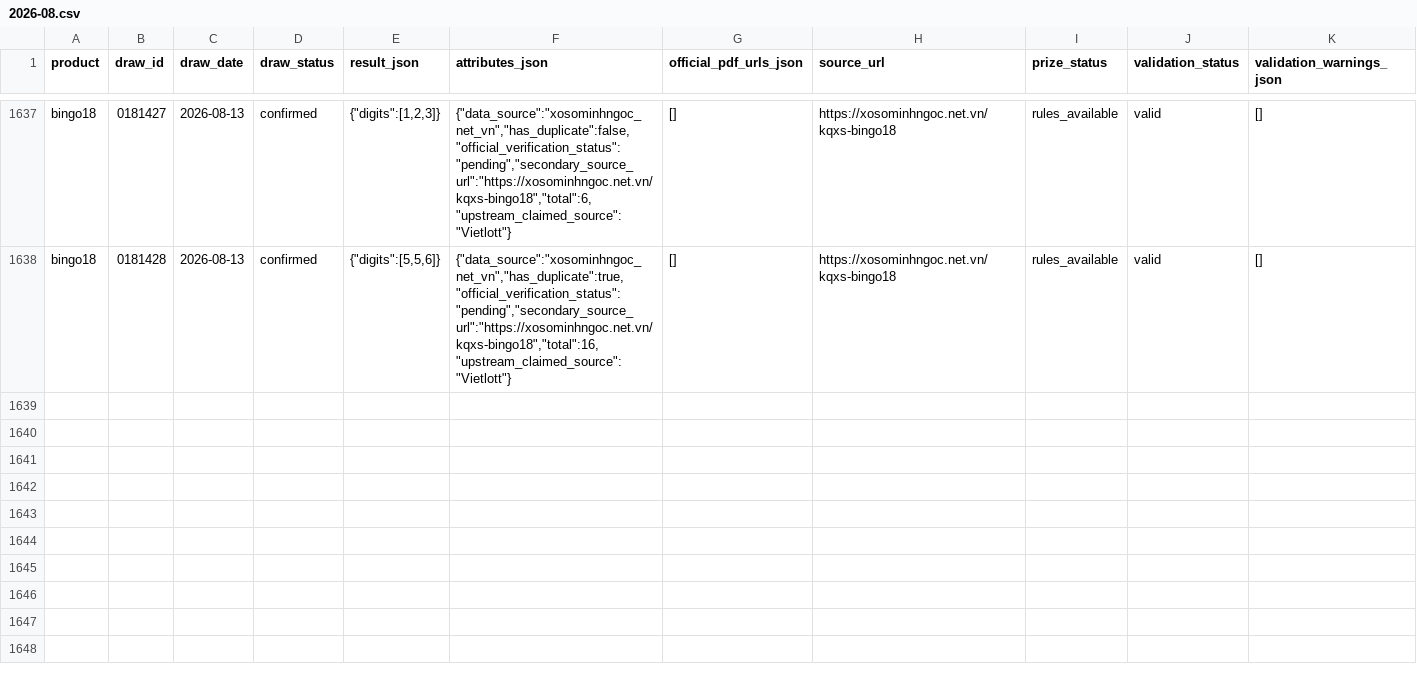
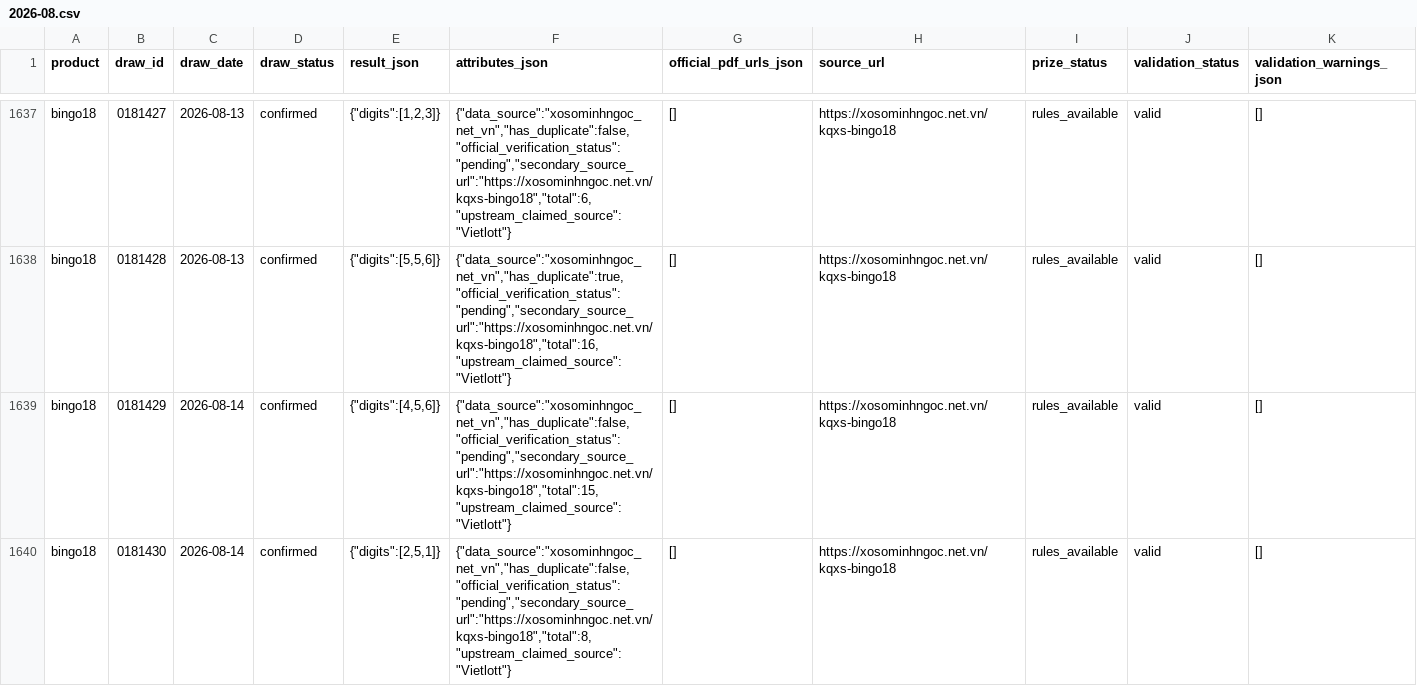
Before and after one commit to NhanAZ-Data/vietlott-research, a CSV file: datasets/draws/bingo18/2026-08.csv, drawn as a sheet; only a part is shown, gaps mark what is left out; rows hold the shown columns only; the diff covers the shown part only; the diff names each change by its address in the sheet, - before the commit and + after, or states it on an @@ line.

```diff
--- a/datasets/draws/bingo18/2026-08.csv
+++ b/datasets/draws/bingo18/2026-08.csv
+row 1639: bingo18 | 0181429 | 2026-08-14 | confirmed | {"digits":[4,5,6]} | {"data_source":"xosominhngoc_net_vn","has_duplicate":false,"official_verification_status":"pending","secondary_source_url":"https://xosominhngoc.net.vn/kqxs-bingo18","total":15,"upstream_claimed_source":"Vietlott"} | [] | https://xosominhngoc.net.vn/kqxs-bingo18 | rules_available | valid | []
+row 1640: bingo18 | 0181430 | 2026-08-14 | confirmed | {"digits":[2,5,1]} | {"data_source":"xosominhngoc_net_vn","has_duplicate":false,"official_verification_status":"pending","secondary_source_url":"https://xosominhngoc.net.vn/kqxs-bingo18","total":8,"upstream_claimed_source":"Vietlott"} | [] | https://xosominhngoc.net.vn/kqxs-bingo18 | rules_available | valid | []
```
Also changed, not shown: 6 added rows elsewhere in this file, datasets/draws/keno/2026-08.csv, 3 other files.
